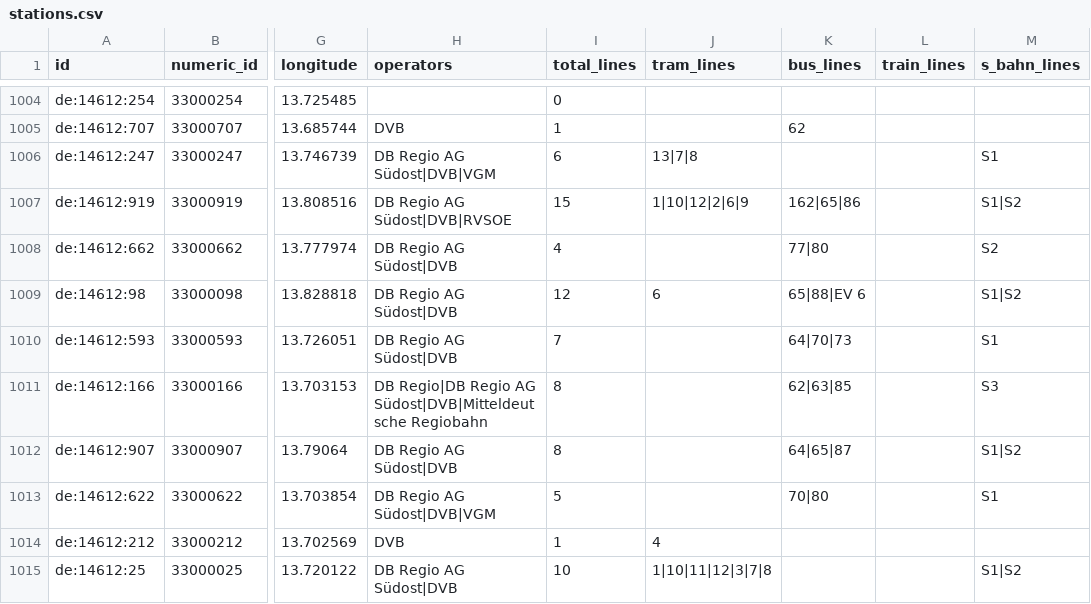
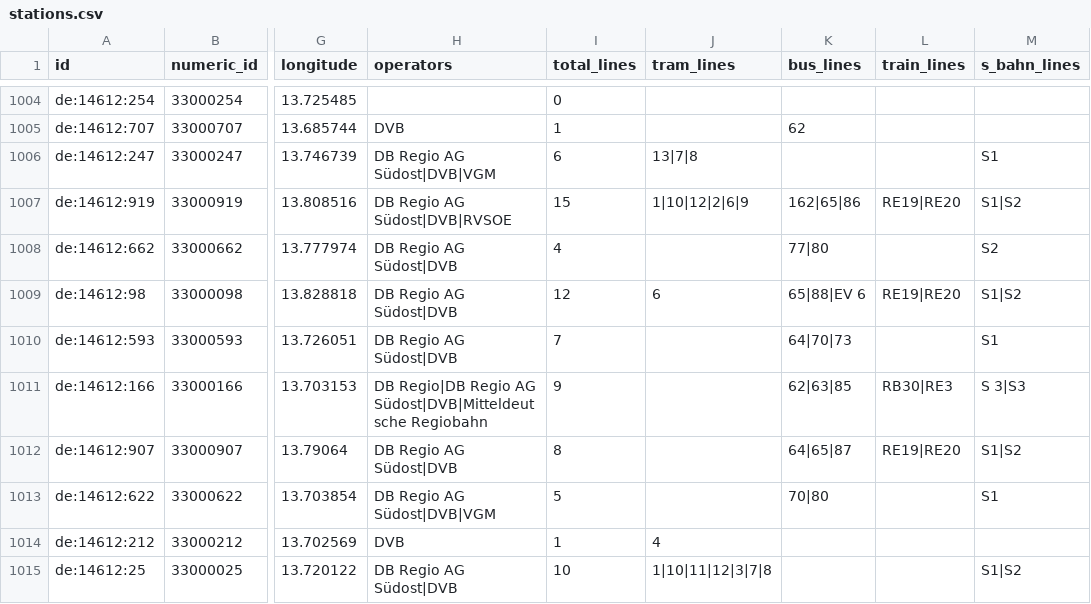
Before and after one commit to kiliankoe/vvo, a CSV file: data/stations.csv, drawn as a sheet; only a part is shown, gaps mark what is left out; the diff covers the shown part only; the diff names each change by its address in the sheet, - before the commit and + after, or states it on an @@ line.

```diff
--- a/data/stations.csv
+++ b/data/stations.csv
-L1007 (train_lines): (empty)
+L1007 (train_lines): RE19|RE20
-L1009 (train_lines): (empty)
+L1009 (train_lines): RE19|RE20
-I1011 (total_lines): 8
+I1011 (total_lines): 9
-L1011 (train_lines): (empty)
+L1011 (train_lines): RB30|RE3
-M1011 (s_bahn_lines): S3
+M1011 (s_bahn_lines): S 3|S3
-L1012 (train_lines): (empty)
+L1012 (train_lines): RE19|RE20
```
Also changed, not shown: 191 edited cells elsewhere in this file, 3 other files.
